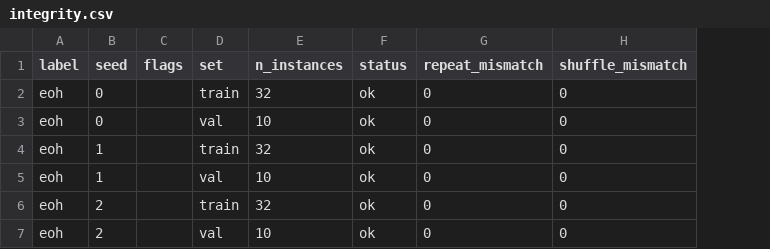
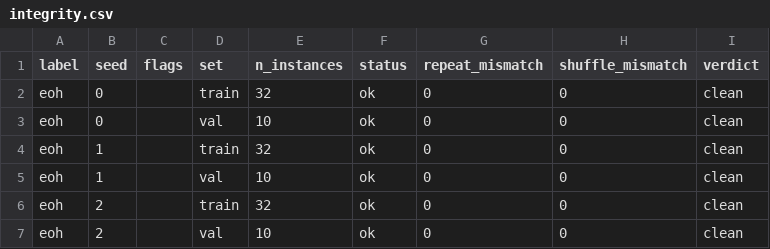
Before and after one commit to jinsyl123/dsa4212-project, a CSV file: code/results/eoh_baseline__openrouter-gemini-3.5-flash-lite/integrity.csv, drawn as a sheet; the diff names each change by its address in the sheet, - before the commit and + after, or states it on an @@ line.

Commit message:
Integrity checks: fixes from review
- check_integrity: rescore in fresh spawned processes with their own
  PYTHONHASHSEED (forked children shared the parent's hash seed, so
  hash()-based nondeterminism passed as clean); run the shuffled order
  twice too and add a verdict column (clean / flagged / stateful /
  nondeterministic / failed).
- integrity.py: never raises (parse_error); new body-level rules for
  hash()/id(), dynamic getattr, from numpy import *, numpy file I/O,
  wall-clock time, numpy process-wide settings, out=/copyto into shared
  arrays; module-level names bound in if/try/for/class blocks; mutable
  defaults like np.zeros(1). Fewer false positives (__future__,
  __version__, np.errstate, np.char, nested-function parameters).
- Document that LLM4AD keeps only the function body, so module-level
  rules rarely fire in our runs.
- evaluate_final: read a result that lands between the queue and
  liveness checks instead of recording a crash; state that Next Fit is
  not a strict floor in funsearch mode.
- Tests: bypasses and false positives from the review, a hash()-based
  program, verdict rules; close the CSV file in the recorder test.

```diff
--- a/code/results/eoh_baseline__openrouter-gemini-3.5-flash-lite/integrity.csv
+++ b/code/results/eoh_baseline__openrouter-gemini-3.5-flash-lite/integrity.csv
+column I (verdict), rows 2-7: all clean
```
Also changed, not shown: 8 other files.
